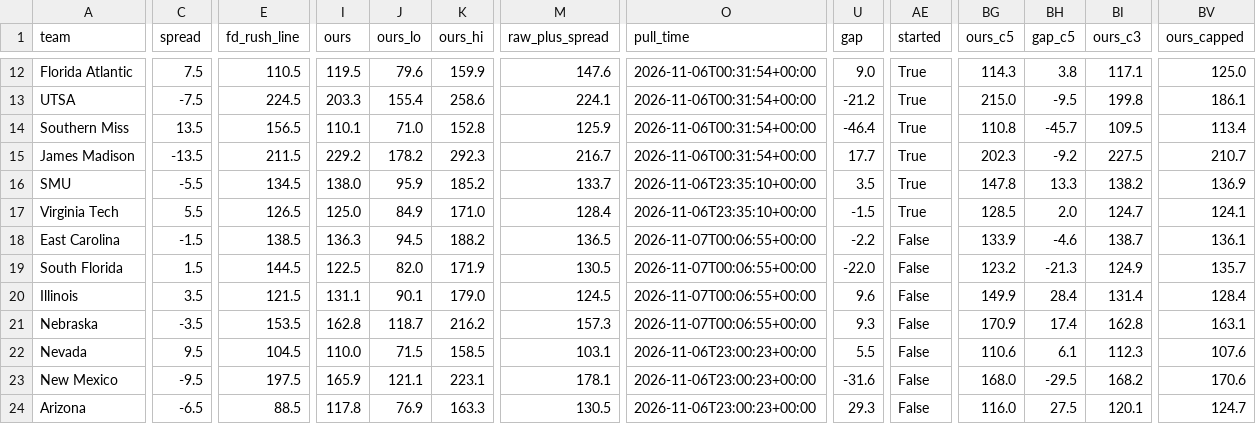
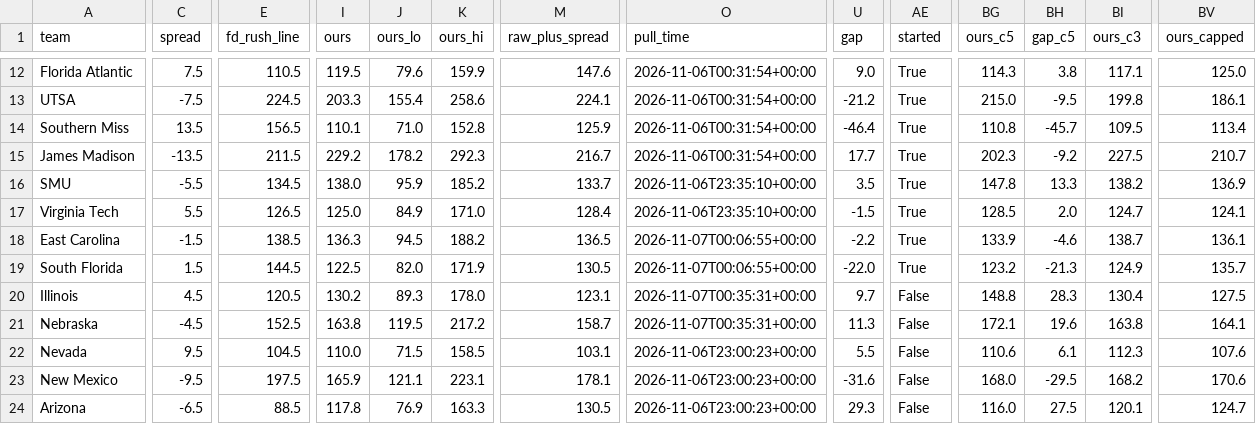
Before and after one commit to bradyt3321/cfb-yardage-dashboard, a CSV file: data/board.csv, drawn as a sheet; only a part is shown, gaps mark what is left out; the diff covers the shown part only; the diff names each change by its address in the sheet, - before the commit and + after, or states it on an @@ line.

```diff
--- a/data/board.csv
+++ b/data/board.csv
-AE18:AE19 (started): False
+AE18:AE19 (started): True
-C20 (spread): 3.5
+C20 (spread): 4.5
-E20 (fd_rush_line): 121.5
+E20 (fd_rush_line): 120.5
-I20 (ours): 131.1
+I20 (ours): 130.2
-J20 (ours_lo): 90.1
+J20 (ours_lo): 89.3
-K20 (ours_hi): 179.0
+K20 (ours_hi): 178.0
-M20 (raw_plus_spread): 124.5
+M20 (raw_plus_spread): 123.1
-O20:O21 (pull_time): 2026-11-07T00:06:55+00:00
+O20:O21 (pull_time): 2026-11-07T00:35:31+00:00
-U20 (gap): 9.6
+U20 (gap): 9.7
-BG20 (ours_c5): 149.9
+BG20 (ours_c5): 148.8
-BH20 (gap_c5): 28.4
+BH20 (gap_c5): 28.3
-BI20 (ours_c3): 131.4
+BI20 (ours_c3): 130.4
-BV20 (ours_capped): 128.4
+BV20 (ours_capped): 127.5
-C21 (spread): -3.5
+C21 (spread): -4.5
-E21 (fd_rush_line): 153.5
+E21 (fd_rush_line): 152.5
-I21 (ours): 162.8
+I21 (ours): 163.8
-J21 (ours_lo): 118.7
+J21 (ours_lo): 119.5
-K21 (ours_hi): 216.2
+K21 (ours_hi): 217.2
-M21 (raw_plus_spread): 157.3
+M21 (raw_plus_spread): 158.7
-U21 (gap): 9.3
+U21 (gap): 11.3
-BG21 (ours_c5): 170.9
+BG21 (ours_c5): 172.1
-BH21 (gap_c5): 17.4
+BH21 (gap_c5): 19.6
-BI21 (ours_c3): 162.8
+BI21 (ours_c3): 163.8
-BV21 (ours_capped): 163.1
+BV21 (ours_capped): 164.1
```
Also changed, not shown: 8 edited cells elsewhere in this file, 3 other files.
